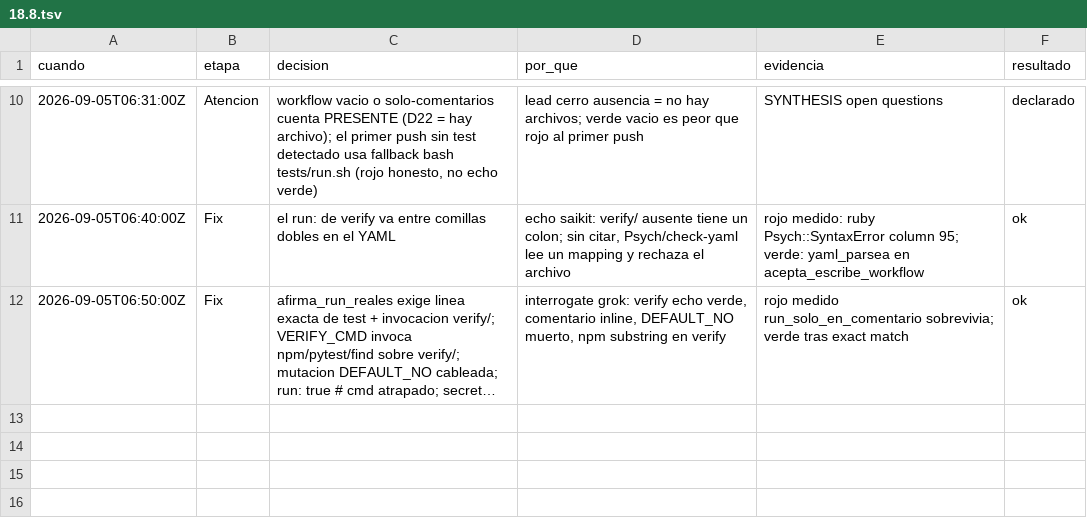
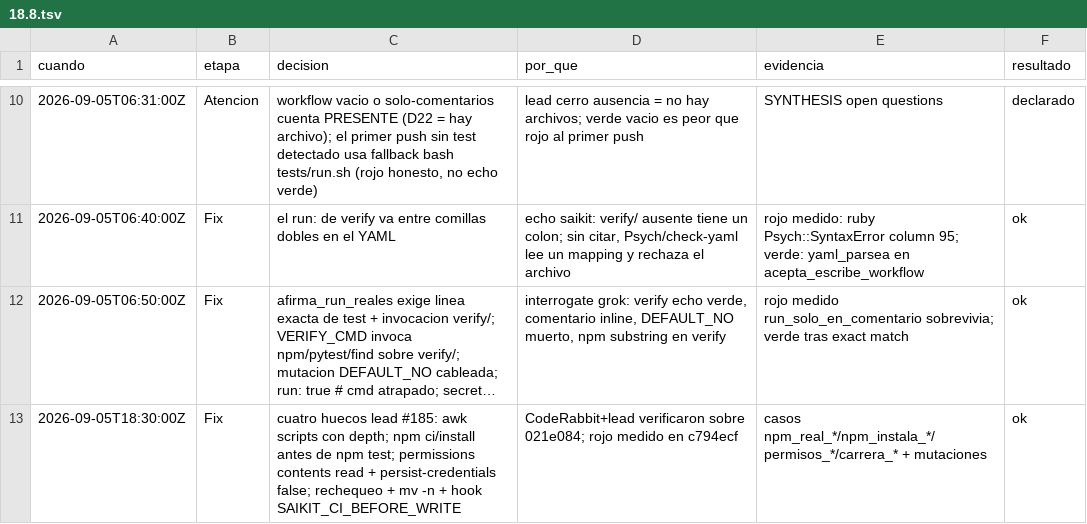
Before and after one commit to gon0801/summonaikit-claude, a TSV file: .saikit/decisiones/18.8.tsv, drawn as a sheet; only a part is shown, gaps mark what is left out; long unchanged cells end in …; the diff names each change by its address in the sheet, - before the commit and + after, or states it on an @@ line.

```diff
--- a/.saikit/decisiones/18.8.tsv
+++ b/.saikit/decisiones/18.8.tsv
+row 13: 2026-09-05T18:30:00Z | Fix | cuatro huecos lead #185: awk scripts con depth; npm ci/install antes de npm test; permissions contents read + persist-credentials false; rechequeo + mv -n + hook SAIKIT_CI_BEFORE_WRITE | CodeRabbit+lead verificaron sobre 021e084; rojo medido en c794ecf | casos npm_real_*/npm_instala_*/permisos_*/carrera_* + mutaciones | ok
```
